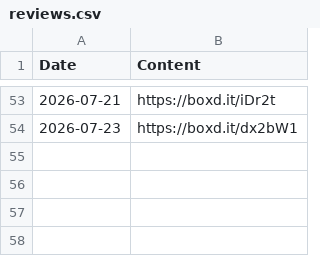
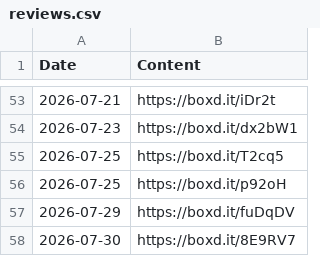
Before and after one commit to ShiiiivanshSingh/Ask-My-Watchlist-, a CSV file: data/likes/reviews.csv, drawn as a sheet; only a part is shown, gaps mark what is left out; the diff names each change by its address in the sheet, - before the commit and + after, or states it on an @@ line.

```diff
--- a/data/likes/reviews.csv
+++ b/data/likes/reviews.csv
+row 55: 2026-07-25 | https://boxd.it/T2cq5
+row 56: 2026-07-25 | https://boxd.it/p92oH
+row 57: 2026-07-29 | https://boxd.it/fuDqDV
+row 58: 2026-07-30 | https://boxd.it/8E9RV7
```
Also changed, not shown: data/likes/films.csv, data/likes/lists.csv.
